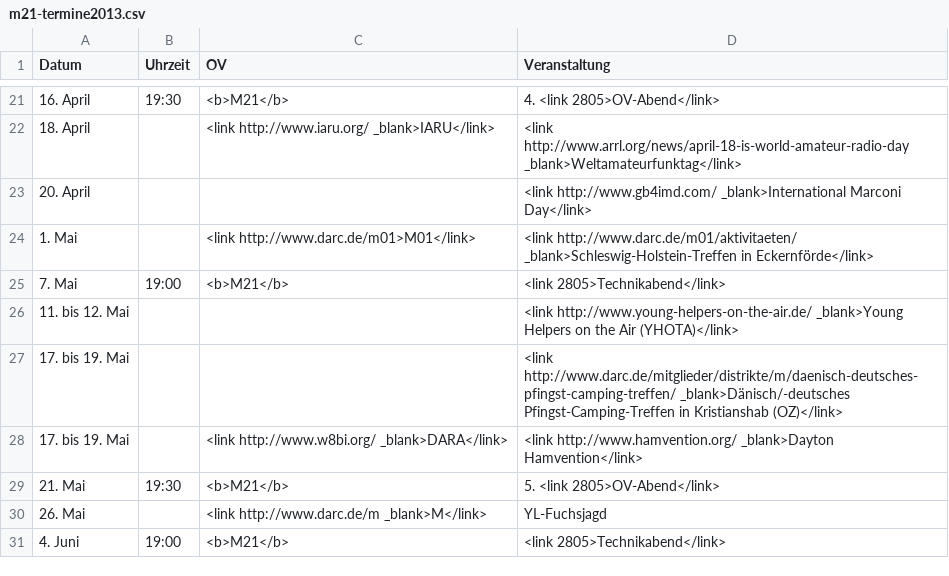
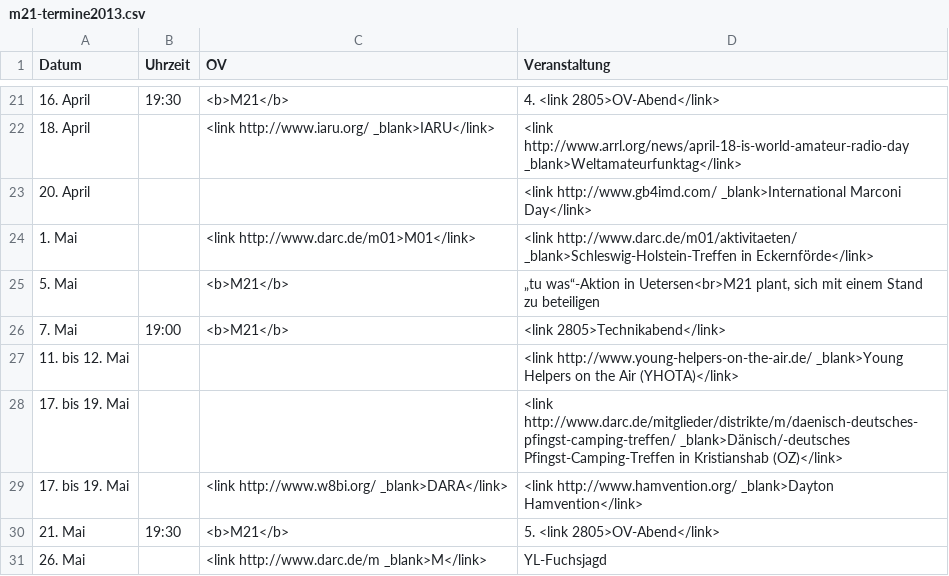
Before and after one commit to malteschmitz/m21-termine, a CSV file: m21-termine2013.csv, drawn as a sheet; only a part is shown, gaps mark what is left out; the shorter side is filled out with more unchanged rows.

Commit message:
new appointment

```diff
--- a/m21-termine2013.csv
+++ b/m21-termine2013.csv
@@ -24,2 +24,3 @@ Datum;Uhrzeit;OV;Veranstaltung
 1. Mai;;<link http://www.darc.de/m01>M01</link>;<link http://www.darc.de/m01/aktivitaeten/ _blank>Schleswig-Holstein-Treffen in Eckernförde</link>
+5. Mai;;<b>M21</b>;„tu was“-Aktion in Uetersen<br>M21 plant, sich mit einem Stand zu beteiligen
 7. Mai;19:00;<b>M21</b>;<link 2805>Technikabend</link>
```
